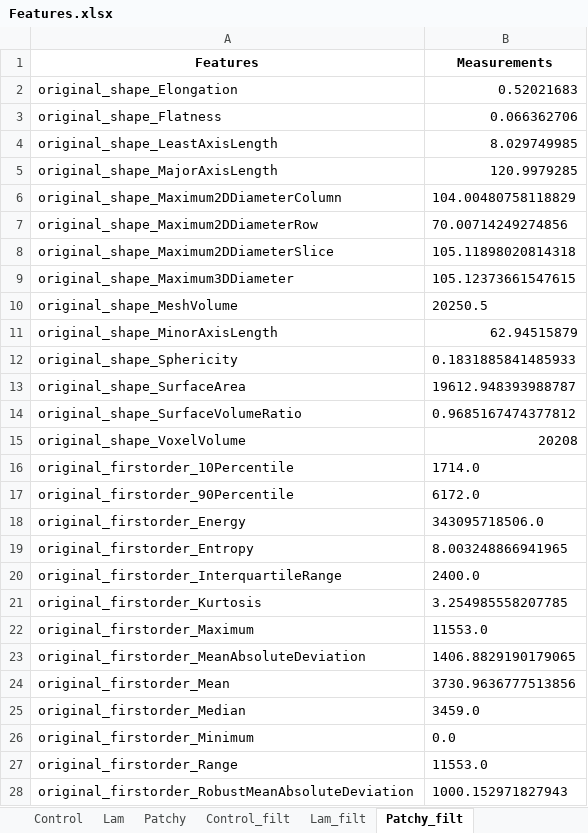
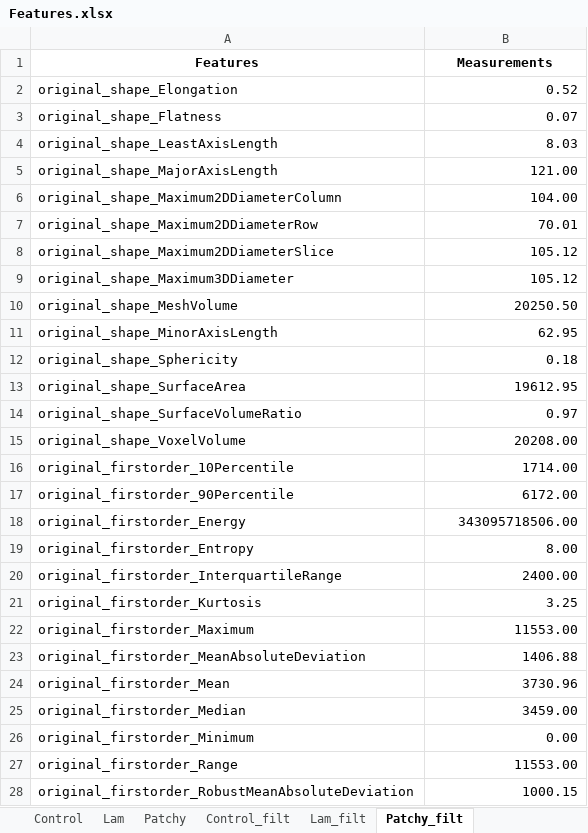
Before and after one commit to XavierH20/pyradiomics, an Excel workbook: XH_Texture_Analysis/Features.xlsx, sheet Patchy_filt, drawn as a sheet; only a part is shown; values as stored, in another font and other column widths than the file's, no borders; the diff covers the shown part only; the diff names each change by its address in the sheet, - before the commit and + after, or states it on an @@ line.

```diff
--- a/XH_Texture_Analysis/Features.xlsx (sheet Patchy_filt)
+++ b/XH_Texture_Analysis/Features.xlsx (sheet Patchy_filt)
-B2 (Measurements): 0.52021683
+B2 (Measurements): 0.52
-B3 (Measurements): 0.066362706
+B3 (Measurements): 0.07
-B4 (Measurements): 8.029749985
+B4 (Measurements): 8.03
-B5 (Measurements): 120.9979285
+B5 (Measurements): 121.00
-B6 (Measurements): 104.00480758118829
+B6 (Measurements): 104.00
-B7 (Measurements): 70.00714249274856
+B7 (Measurements): 70.01
-B8 (Measurements): 105.11898020814318
+B8 (Measurements): 105.12
-B9 (Measurements): 105.12373661547615
+B9 (Measurements): 105.12
-B10 (Measurements): 20250.5
+B10 (Measurements): 20250.50
-B11 (Measurements): 62.94515879
+B11 (Measurements): 62.95
-B12 (Measurements): 0.1831885841485933
+B12 (Measurements): 0.18
-B13 (Measurements): 19612.948393988787
+B13 (Measurements): 19612.95
-B14 (Measurements): 0.9685167474377812
+B14 (Measurements): 0.97
-B15 (Measurements): 20208
+B15 (Measurements): 20208.00
-B16 (Measurements): 1714.0
+B16 (Measurements): 1714.00
-B17 (Measurements): 6172.0
+B17 (Measurements): 6172.00
-B18 (Measurements): 343095718506.0
+B18 (Measurements): 343095718506.00
-B19 (Measurements): 8.003248866941965
+B19 (Measurements): 8.00
-B20 (Measurements): 2400.0
+B20 (Measurements): 2400.00
-B21 (Measurements): 3.254985558207785
+B21 (Measurements): 3.25
-B22 (Measurements): 11553.0
+B22 (Measurements): 11553.00
-B23 (Measurements): 1406.8829190179065
+B23 (Measurements): 1406.88
-B24 (Measurements): 3730.9636777513856
+B24 (Measurements): 3730.96
-B25 (Measurements): 3459.0
+B25 (Measurements): 3459.00
-B26 (Measurements): 0.0
+B26 (Measurements): 0.00
-B27 (Measurements): 11553.0
+B27 (Measurements): 11553.00
-B28 (Measurements): 1000.152971827943
+B28 (Measurements): 1000.15
```
Also changed, not shown: 78 edited cells elsewhere in this sheet, sheet Lam_filt, sheet Control_filt, 4 other files.
